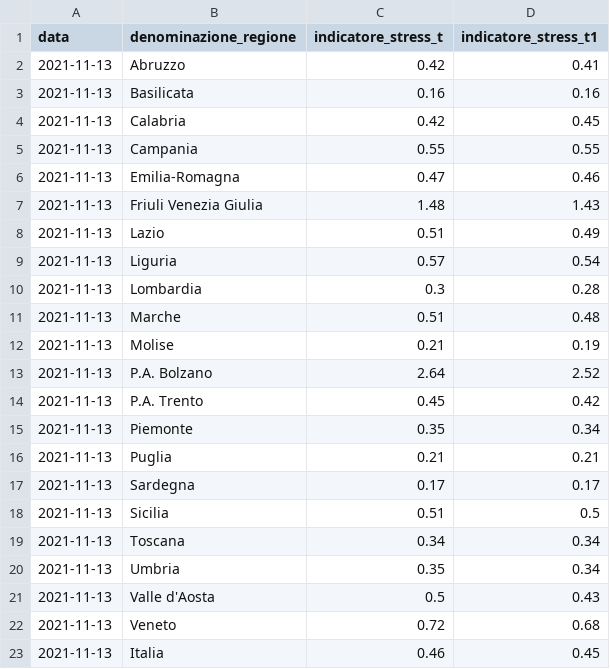
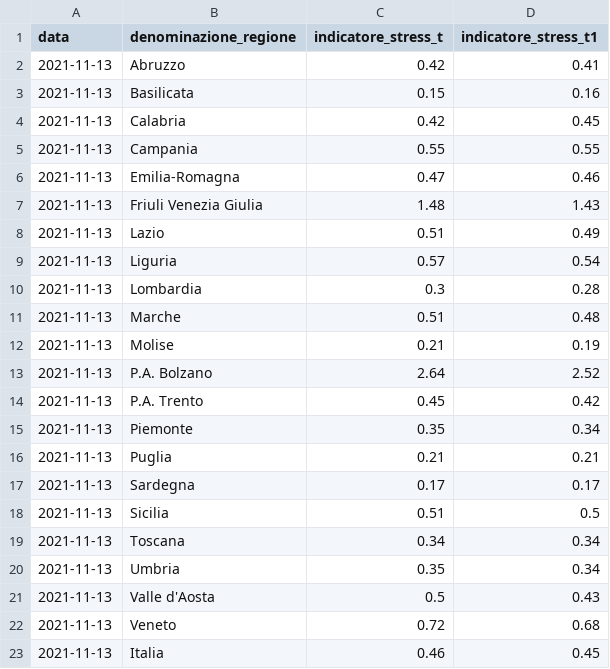
Before and after one commit to Data-Network-Lab/indicatore_zona_gialla, a CSV file: data/graph-data/arrow_plot.csv, drawn as a sheet.

```diff
--- a/data/graph-data/arrow_plot.csv
+++ b/data/graph-data/arrow_plot.csv
@@ -2,3 +2,3 @@ data,denominazione_regione,indicatore_stress_t,indicatore_stress_t1
 2021-11-13,Abruzzo,0.42,0.41
-2021-11-13,Basilicata,0.16,0.16
+2021-11-13,Basilicata,0.15,0.16
 2021-11-13,Calabria,0.42,0.45
```
Also changed, not shown: data/graph-data/mappa.csv, data/graph-data/scatterplot.csv, 4 other files.
